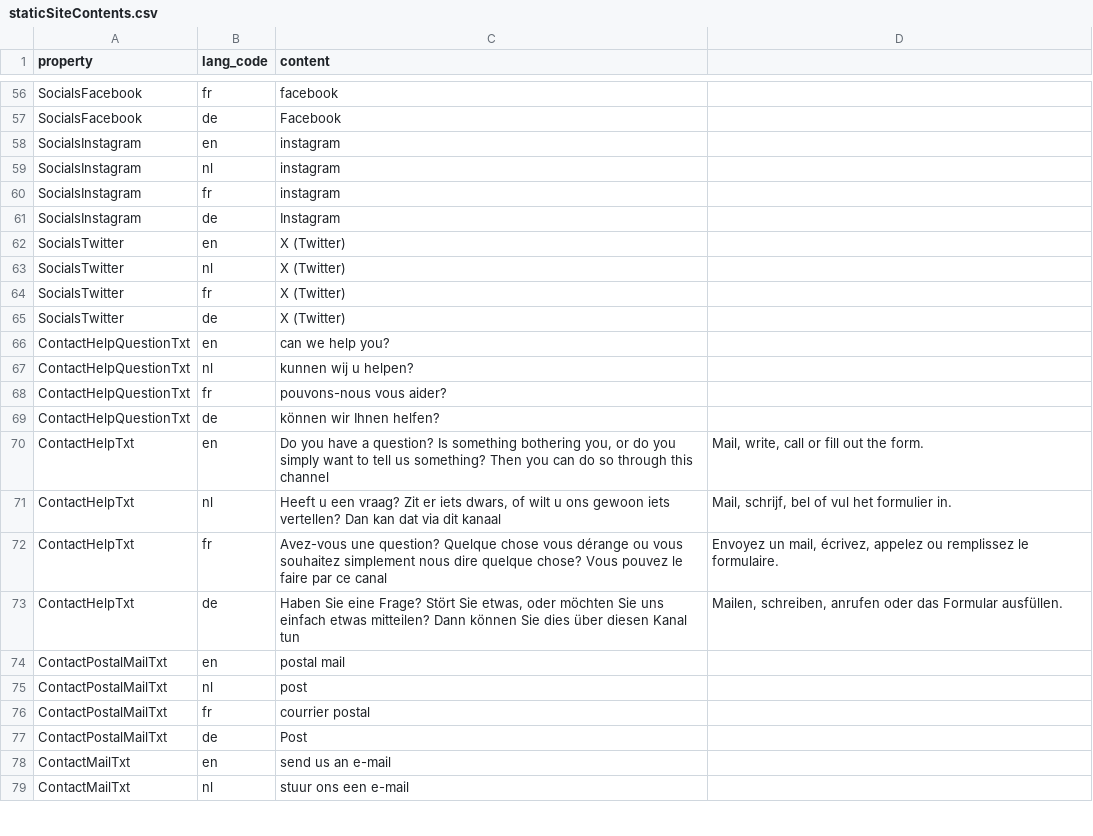
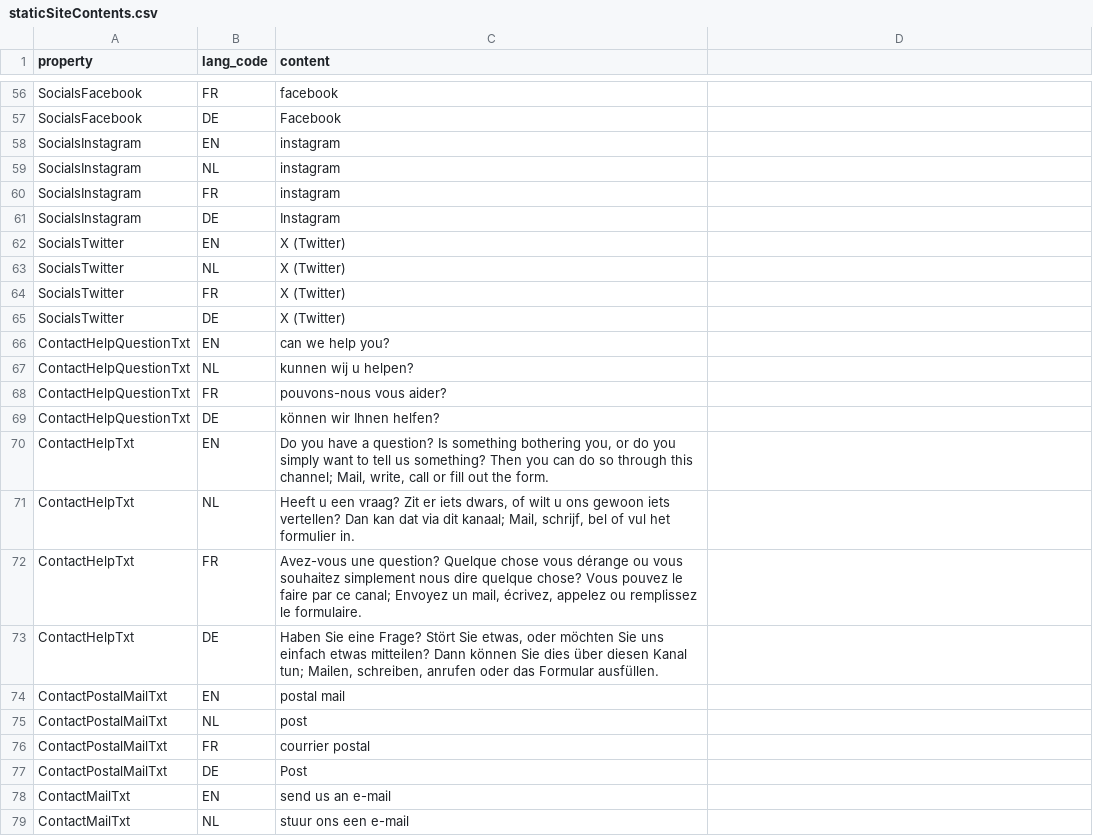
Before and after one commit to FoxyHunter7/Geocachingbrughia-VZW, a CSV file: api/storage/app/data/csv/staticSiteContents.csv, drawn as a sheet; only a part is shown, gaps mark what is left out; the diff covers the shown part only; the diff names each change by its address in the sheet, - before the commit and + after, or states it on an @@ line.

```diff
--- a/api/storage/app/data/csv/staticSiteContents.csv
+++ b/api/storage/app/data/csv/staticSiteContents.csv
-B56 (lang_code): fr
+B56 (lang_code): FR
-B57 (lang_code): de
+B57 (lang_code): DE
-B58 (lang_code): en
+B58 (lang_code): EN
-B59 (lang_code): nl
+B59 (lang_code): NL
-B60 (lang_code): fr
+B60 (lang_code): FR
-B61 (lang_code): de
+B61 (lang_code): DE
-B62 (lang_code): en
+B62 (lang_code): EN
-B63 (lang_code): nl
+B63 (lang_code): NL
-B64 (lang_code): fr
+B64 (lang_code): FR
-B65 (lang_code): de
+B65 (lang_code): DE
-B66 (lang_code): en
+B66 (lang_code): EN
-B67 (lang_code): nl
+B67 (lang_code): NL
-B68 (lang_code): fr
+B68 (lang_code): FR
-B69 (lang_code): de
+B69 (lang_code): DE
-B70 (lang_code): en
+B70 (lang_code): EN
-C70 (content): …through this channel
+C70 (content): …through this channel; Mail, write, call or fill out the form.
-D70: Mail, write, call or fill out the form.
+D70: (empty)
-B71 (lang_code): nl
+B71 (lang_code): NL
-C71 (content): …via dit kanaal
+C71 (content): …via dit kanaal; Mail, schrijf, bel of vul het formulier in.
-D71: Mail, schrijf, bel of vul het formulier in.
+D71: (empty)
-B72 (lang_code): fr
+B72 (lang_code): FR
-C72 (content): …par ce canal
+C72 (content): …par ce canal; Envoyez un mail, écrivez, appelez ou remplissez le formulaire.
-D72: Envoyez un mail, écrivez, appelez ou remplissez le formulaire.
+D72: (empty)
-B73 (lang_code): de
+B73 (lang_code): DE
-C73 (content): …diesen Kanal tun
+C73 (content): …diesen Kanal tun; Mailen, schreiben, anrufen oder das Formular ausfüllen.
-D73: Mailen, schreiben, anrufen oder das Formular ausfüllen.
+D73: (empty)
-B74 (lang_code): en
+B74 (lang_code): EN
-B75 (lang_code): nl
+B75 (lang_code): NL
-B76 (lang_code): fr
+B76 (lang_code): FR
-B77 (lang_code): de
+B77 (lang_code): DE
-B78 (lang_code): en
+B78 (lang_code): EN
-B79 (lang_code): nl
+B79 (lang_code): NL
```
Also changed, not shown: 108 edited cells elsewhere in this file, api/storage/app/data/csv/staticSiteProperties.csv, 5 other files.
